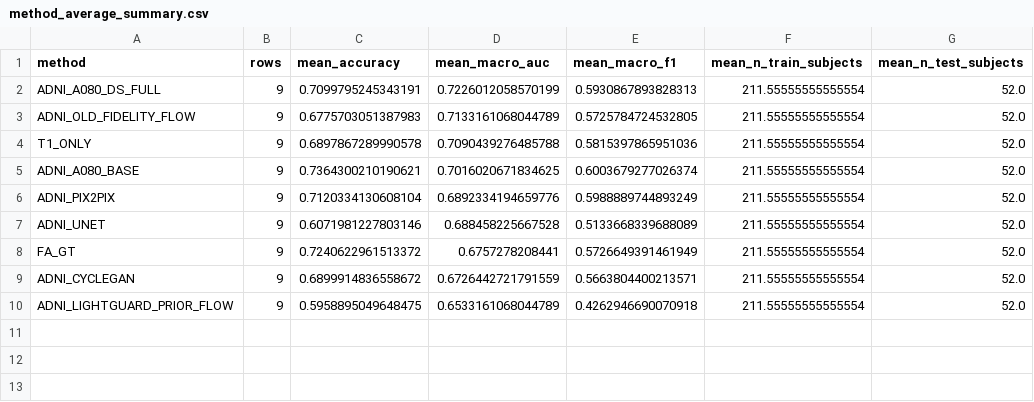
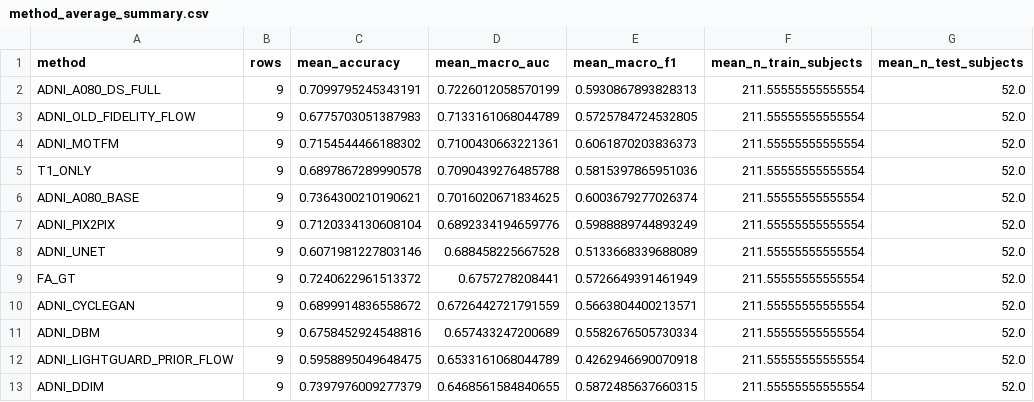
Before and after one commit to chameleon1234/icdm2026-t1fa-project, a CSV file: outputs/icdm2026/downstream_adni_fair_full_all_methods/method_average_summary.csv, drawn as a sheet.

```diff
--- a/outputs/icdm2026/downstream_adni_fair_full_all_methods/method_average_summary.csv
+++ b/outputs/icdm2026/downstream_adni_fair_full_all_methods/method_average_summary.csv
@@ -3,2 +3,3 @@ ADNI_A080_DS_FULL,9,0.7099795245343191,0.7226012058570199,0.5930867893828313,211
 ADNI_OLD_FIDELITY_FLOW,9,0.6775703051387983,0.7133161068044789,0.5725784724532805,211.55555555555554,52.0
+ADNI_MOTFM,9,0.7154544466188302,0.7100430663221361,0.6061870203836373,211.55555555555554,52.0
 T1_ONLY,9,0.6897867289990578,0.7090439276485788,0.5815397865951036,211.55555555555554,52.0
@@ -9,2 +10,4 @@ FA_GT,9,0.7240622961513372,0.6757278208441,0.5726649391461949,211.55555555555554
 ADNI_CYCLEGAN,9,0.6899914836558672,0.6726442721791559,0.5663804400213571,211.55555555555554,52.0
+ADNI_DBM,9,0.6758452924548816,0.657433247200689,0.5582676505730334,211.55555555555554,52.0
 ADNI_LIGHTGUARD_PRIOR_FLOW,9,0.5958895049648475,0.6533161068044789,0.4262946690070918,211.55555555555554,52.0
+ADNI_DDIM,9,0.7397976009277379,0.6468561584840655,0.5872485637660315,211.55555555555554,52.0
```
Also changed, not shown: outputs/icdm2026/downstream_adni_fair_full_all_methods/classification_subject_summary.csv, outputs/icdm2026/downstream_adni_fair_full_all_methods/per_class_f1_summary.csv, 17 other files.
